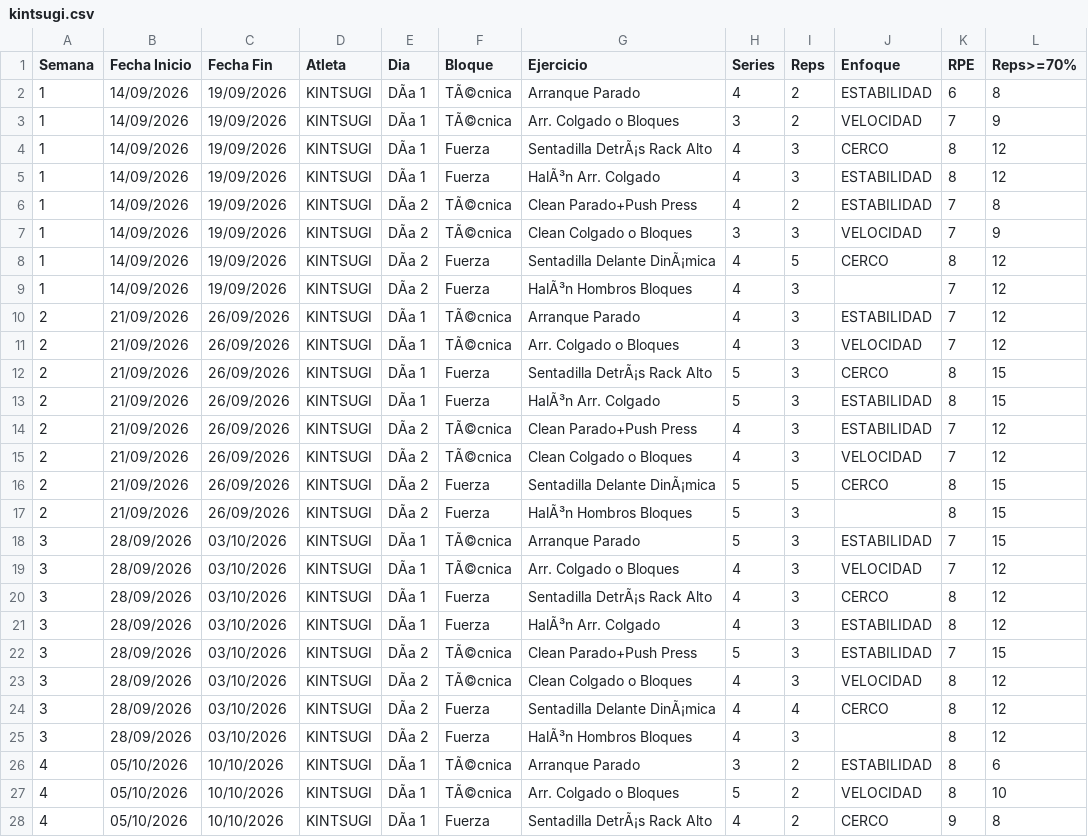
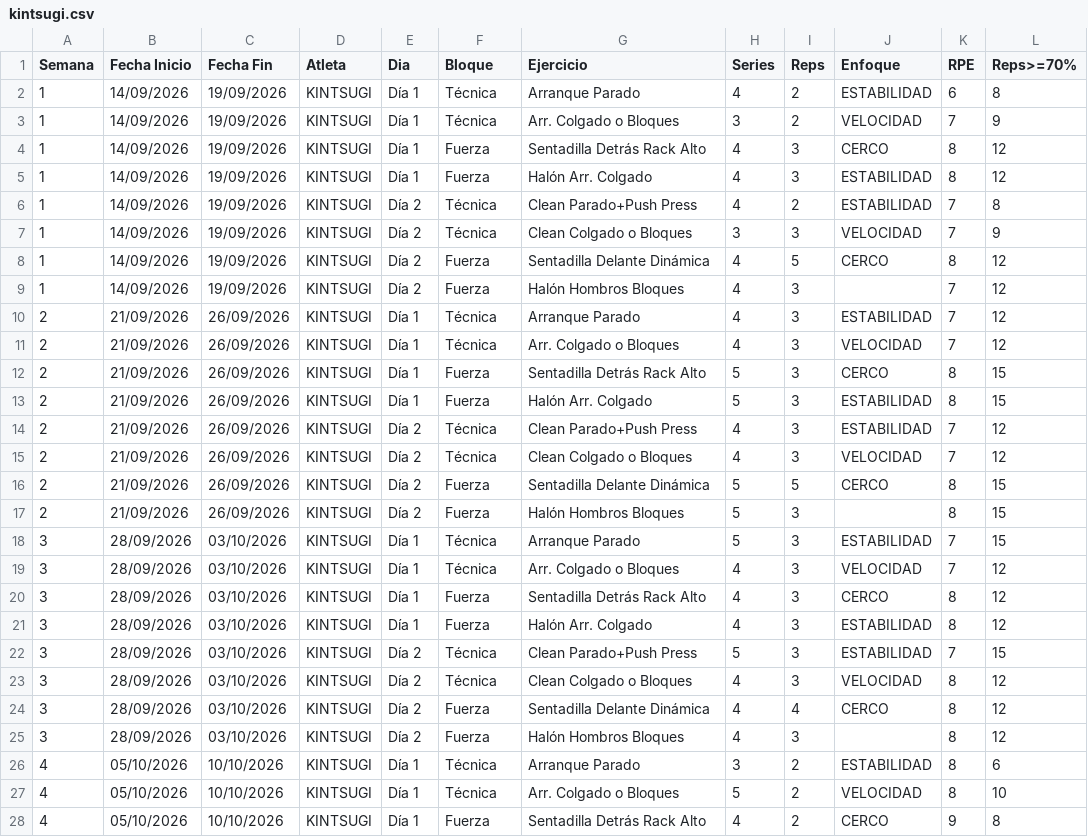
Before and after one commit to liftclub87/liftclub, a CSV file: kintsugi/kintsugi.csv, drawn as a sheet; only a part is shown; the diff covers the shown part only; the diff names each change by its address in the sheet, - before the commit and + after, or states it on an @@ line.

Commit message:
Add files via upload

```diff
--- a/kintsugi/kintsugi.csv
+++ b/kintsugi/kintsugi.csv
-E2:E5 (Dia): DÃa 1
+E2:E5 (Dia): Día 1
-F2:F3 (Bloque): TÃ©cnica
+F2:F3 (Bloque): Técnica
-G4 (Ejercicio): Sentadilla DetrÃ¡s Rack Alto
+G4 (Ejercicio): Sentadilla Detrás Rack Alto
-G5 (Ejercicio): HalÃ³n Arr. Colgado
+G5 (Ejercicio): Halón Arr. Colgado
-E6:E9 (Dia): DÃa 2
+E6:E9 (Dia): Día 2
-F6:F7 (Bloque): TÃ©cnica
+F6:F7 (Bloque): Técnica
-G8 (Ejercicio): Sentadilla Delante DinÃ¡mica
+G8 (Ejercicio): Sentadilla Delante Dinámica
-G9 (Ejercicio): HalÃ³n Hombros Bloques
+G9 (Ejercicio): Halón Hombros Bloques
-E10:E13 (Dia): DÃa 1
+E10:E13 (Dia): Día 1
-F10:F11 (Bloque): TÃ©cnica
+F10:F11 (Bloque): Técnica
-G12 (Ejercicio): Sentadilla DetrÃ¡s Rack Alto
+G12 (Ejercicio): Sentadilla Detrás Rack Alto
-G13 (Ejercicio): HalÃ³n Arr. Colgado
+G13 (Ejercicio): Halón Arr. Colgado
-E14:E17 (Dia): DÃa 2
+E14:E17 (Dia): Día 2
-F14:F15 (Bloque): TÃ©cnica
+F14:F15 (Bloque): Técnica
-G16 (Ejercicio): Sentadilla Delante DinÃ¡mica
+G16 (Ejercicio): Sentadilla Delante Dinámica
-G17 (Ejercicio): HalÃ³n Hombros Bloques
+G17 (Ejercicio): Halón Hombros Bloques
-E18:E21 (Dia): DÃa 1
+E18:E21 (Dia): Día 1
-F18:F19 (Bloque): TÃ©cnica
+F18:F19 (Bloque): Técnica
-G20 (Ejercicio): Sentadilla DetrÃ¡s Rack Alto
+G20 (Ejercicio): Sentadilla Detrás Rack Alto
-G21 (Ejercicio): HalÃ³n Arr. Colgado
+G21 (Ejercicio): Halón Arr. Colgado
-E22:E25 (Dia): DÃa 2
+E22:E25 (Dia): Día 2
-F22:F23 (Bloque): TÃ©cnica
+F22:F23 (Bloque): Técnica
-G24 (Ejercicio): Sentadilla Delante DinÃ¡mica
+G24 (Ejercicio): Sentadilla Delante Dinámica
-G25 (Ejercicio): HalÃ³n Hombros Bloques
+G25 (Ejercicio): Halón Hombros Bloques
-E26:E28 (Dia): DÃa 1
+E26:E28 (Dia): Día 1
-F26:F27 (Bloque): TÃ©cnica
+F26:F27 (Bloque): Técnica
-G28 (Ejercicio): Sentadilla DetrÃ¡s Rack Alto
+G28 (Ejercicio): Sentadilla Detrás Rack Alto
```
Also changed, not shown: 10 edited cells elsewhere in this file.
